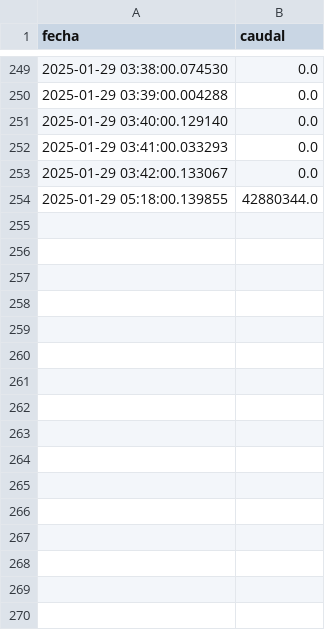
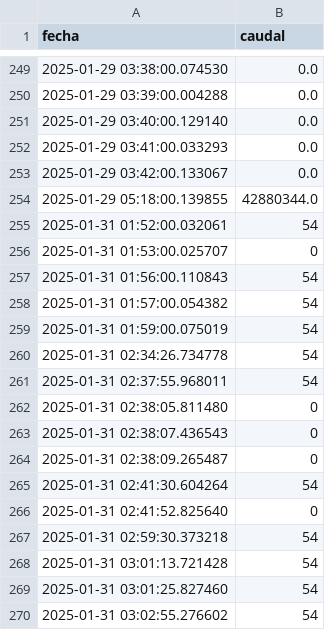
Before and after one commit to bourloti/proyecto_caudal_balanza, a CSV file: caudal_balanza_ingreso_materia_prima.csv, drawn as a sheet; only a part is shown, gaps mark what is left out.

```diff
--- a/caudal_balanza_ingreso_materia_prima.csv
+++ b/caudal_balanza_ingreso_materia_prima.csv
@@ -254 +254,17 @@ fecha,caudal
 2025-01-29 05:18:00.139855,42880344.0
+2025-01-31 01:52:00.032061,54
+2025-01-31 01:53:00.025707,0
+2025-01-31 01:56:00.110843,54
+2025-01-31 01:57:00.054382,54
+2025-01-31 01:59:00.075019,54
+2025-01-31 02:34:26.734778,54
+2025-01-31 02:37:55.968011,54
+2025-01-31 02:38:05.811480,0
+2025-01-31 02:38:07.436543,0
+2025-01-31 02:38:09.265487,0
+2025-01-31 02:41:30.604264,54
+2025-01-31 02:41:52.825640,0
+2025-01-31 02:59:30.373218,54
+2025-01-31 03:01:13.721428,54
+2025-01-31 03:01:25.827460,54
+2025-01-31 03:02:55.276602,54
```
Also changed, not shown: caudal_balanza_final_molino_blanco.csv, caudal_balanza_ingreso_molino_blanco.csv, 7 other files.
